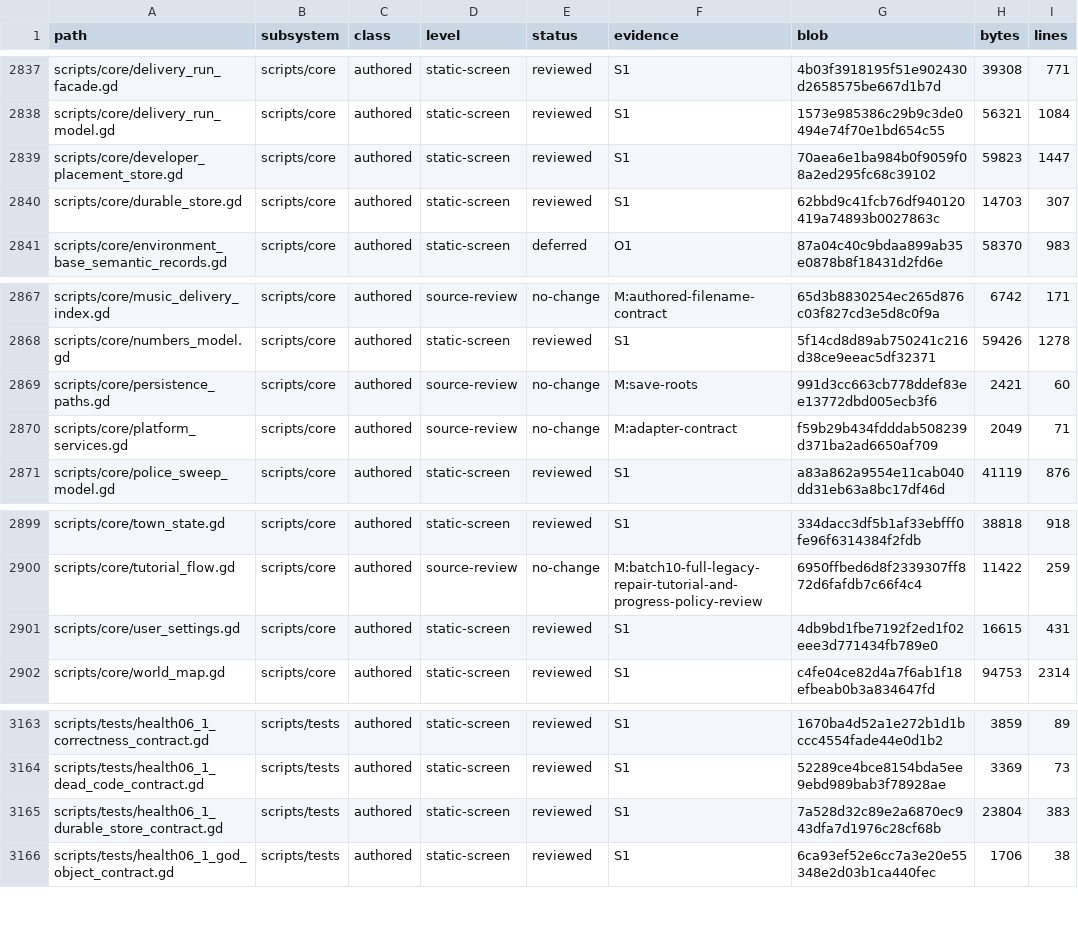
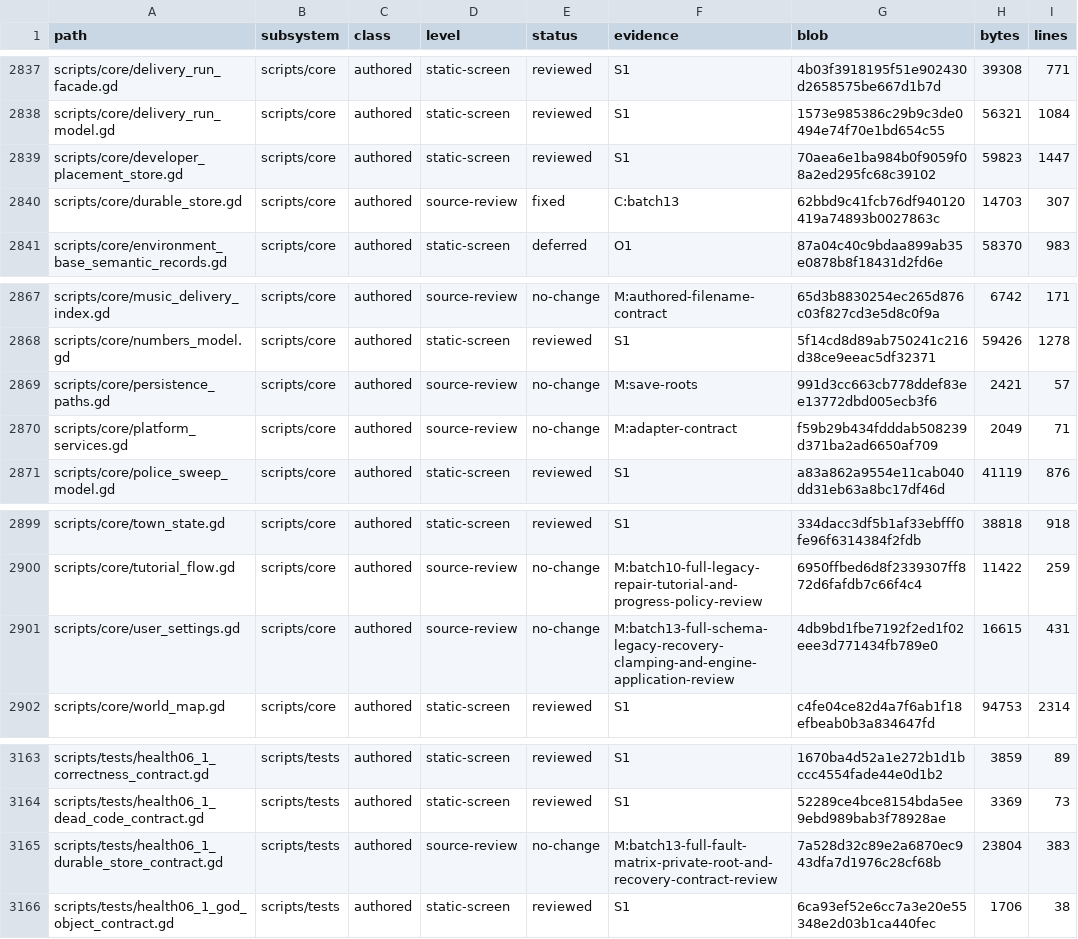
Before and after one commit to erikjpet/BeatTheHouse, a TSV file: docs/testing/incremental_cleanup_inventory.tsv, drawn as a sheet; only a part is shown, gaps mark what is left out.

Commit message:
Keep one durable-result payload copy boundary
IoResult already deep-copies the complete extra dictionary. Avoid the preceding duplicate while preserving output isolation and the durable transaction. Verified84baseline/old-fixture result comparisons, nested isolation, unchanged durability fault/recovery contract and animation liveness.

```diff
--- a/docs/testing/incremental_cleanup_inventory.tsv
+++ b/docs/testing/incremental_cleanup_inventory.tsv
@@ -2839,3 +2839,3 @@ scripts/core/delivery_run_model.gd	scripts/core	authored	static-screen	reviewed
 scripts/core/developer_placement_store.gd	scripts/core	authored	static-screen	reviewed	S1	70aea6e1ba984b0f9059f08a2ed295fc68c39102	59823	1447
-scripts/core/durable_store.gd	scripts/core	authored	static-screen	reviewed	S1	62bbd9c41fcb76df940120419a74893b0027863c	14703	307
+scripts/core/durable_store.gd	scripts/core	authored	source-review	fixed	C:batch13	62bbd9c41fcb76df940120419a74893b0027863c	14703	307
 scripts/core/environment_base_semantic_records.gd	scripts/core	authored	static-screen	deferred	O1	87a04c40c9bdaa899ab35e0878b8f18431d2fd6e	58370	983
@@ -2868,3 +2868,3 @@ scripts/core/music_delivery_index.gd	scripts/core	authored	source-review	no-chan
 scripts/core/numbers_model.gd	scripts/core	authored	static-screen	reviewed	S1	5f14cd8d89ab750241c216d38ce9eeac5df32371	59426	1278
-scripts/core/persistence_paths.gd	scripts/core	authored	source-review	no-change	M:save-roots	991d3cc663cb778ddef83ee13772dbd005ecb3f6	2421	60
+scripts/core/persistence_paths.gd	scripts/core	authored	source-review	no-change	M:save-roots	991d3cc663cb778ddef83ee13772dbd005ecb3f6	2421	57
 scripts/core/platform_services.gd	scripts/core	authored	source-review	no-change	M:adapter-contract	f59b29b434fdddab508239d371ba2ad6650af709	2049	71
@@ -2900,3 +2900,3 @@ scripts/core/town_state.gd	scripts/core	authored	static-screen	reviewed	S1	334da
 scripts/core/tutorial_flow.gd	scripts/core	authored	source-review	no-change	M:batch10-full-legacy-repair-tutorial-and-progress-policy-review	6950ffbed6d8f2339307ff872d6fafdb7c66f4c4	11422	259
-scripts/core/user_settings.gd	scripts/core	authored	static-screen	reviewed	S1	4db9bd1fbe7192f2ed1f02eee3d771434fb789e0	16615	431
+scripts/core/user_settings.gd	scripts/core	authored	source-review	no-change	M:batch13-full-schema-legacy-recovery-clamping-and-engine-application-review	4db9bd1fbe7192f2ed1f02eee3d771434fb789e0	16615	431
 scripts/core/world_map.gd	scripts/core	authored	static-screen	reviewed	S1	c4fe04ce82d4a7f6ab1f18efbeab0b3a834647fd	94753	2314
@@ -3164,3 +3164,3 @@ scripts/tests/health06_1_correctness_contract.gd	scripts/tests	authored	static-s
 scripts/tests/health06_1_dead_code_contract.gd	scripts/tests	authored	static-screen	reviewed	S1	52289ce4bce8154bda5ee9ebd989bab3f78928ae	3369	73
-scripts/tests/health06_1_durable_store_contract.gd	scripts/tests	authored	static-screen	reviewed	S1	7a528d32c89e2a6870ec943dfa7d1976c28cf68b	23804	383
+scripts/tests/health06_1_durable_store_contract.gd	scripts/tests	authored	source-review	no-change	M:batch13-full-fault-matrix-private-root-and-recovery-contract-review	7a528d32c89e2a6870ec943dfa7d1976c28cf68b	23804	383
 scripts/tests/health06_1_god_object_contract.gd	scripts/tests	authored	static-screen	reviewed	S1	6ca93ef52e6cc7a3e20e55348e2d03b1ca440fec	1706	38
```
Also changed, not shown: 2 other files.
